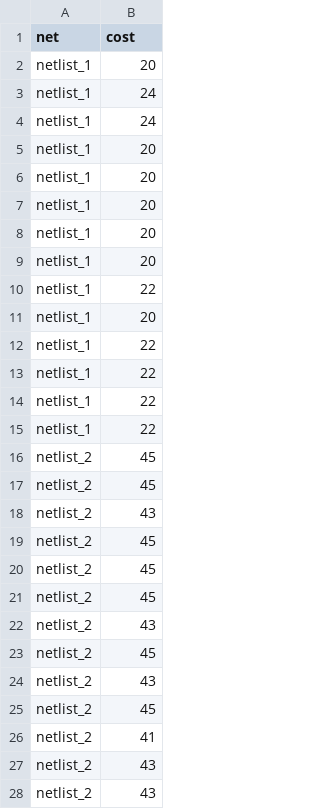
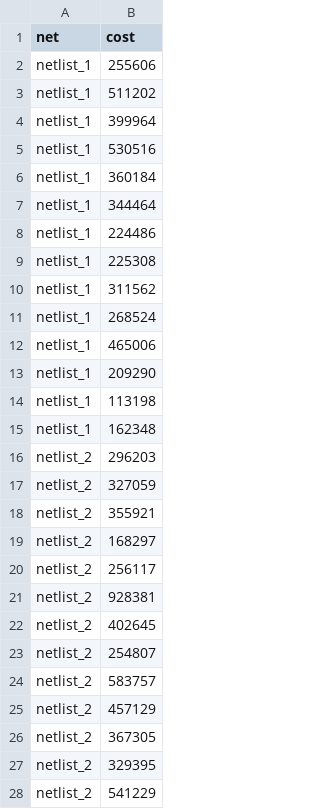
Before and after one commit to martijnreus/CircuitCrunchers, a CSV file: Code/output/order.csv, drawn as a sheet; only a part is shown; the diff covers the shown part only.

```diff
--- a/Code/output/order.csv
+++ b/Code/output/order.csv
@@ -1,28 +1,28 @@
 net,cost
-netlist_1,20
-netlist_1,24
-netlist_1,24
-netlist_1,20
-netlist_1,20
-netlist_1,20
-netlist_1,20
-netlist_1,20
-netlist_1,22
-netlist_1,20
-netlist_1,22
-netlist_1,22
-netlist_1,22
-netlist_1,22
-netlist_2,45
-netlist_2,45
-netlist_2,43
-netlist_2,45
-netlist_2,45
-netlist_2,45
-netlist_2,43
-netlist_2,45
-netlist_2,43
-netlist_2,45
-netlist_2,41
-netlist_2,43
-netlist_2,43
+netlist_1,255606
+netlist_1,511202
+netlist_1,399964
+netlist_1,530516
+netlist_1,360184
+netlist_1,344464
+netlist_1,224486
+netlist_1,225308
+netlist_1,311562
+netlist_1,268524
+netlist_1,465006
+netlist_1,209290
+netlist_1,113198
+netlist_1,162348
+netlist_2,296203
+netlist_2,327059
+netlist_2,355921
+netlist_2,168297
+netlist_2,256117
+netlist_2,928381
+netlist_2,402645
+netlist_2,254807
+netlist_2,583757
+netlist_2,457129
+netlist_2,367305
+netlist_2,329395
+netlist_2,541229
```
Also changed, not shown: 15 edited cells elsewhere in this file, 5 other files.
